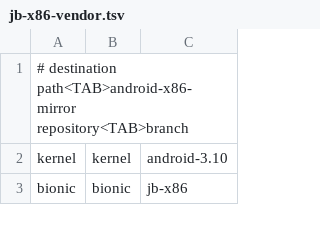
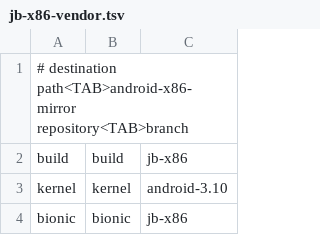
Before and after one commit to wowsha/android-pc, a TSV file: manifests/jb-x86-vendor.tsv, drawn as a sheet; only a part is shown; the diff names each change by its address in the sheet, - before the commit and + after, or states it on an @@ line.

Commit message:
Include the x86 build project in vendored source

```diff
--- a/manifests/jb-x86-vendor.tsv
+++ b/manifests/jb-x86-vendor.tsv
+row 2: build | build | jb-x86
```
